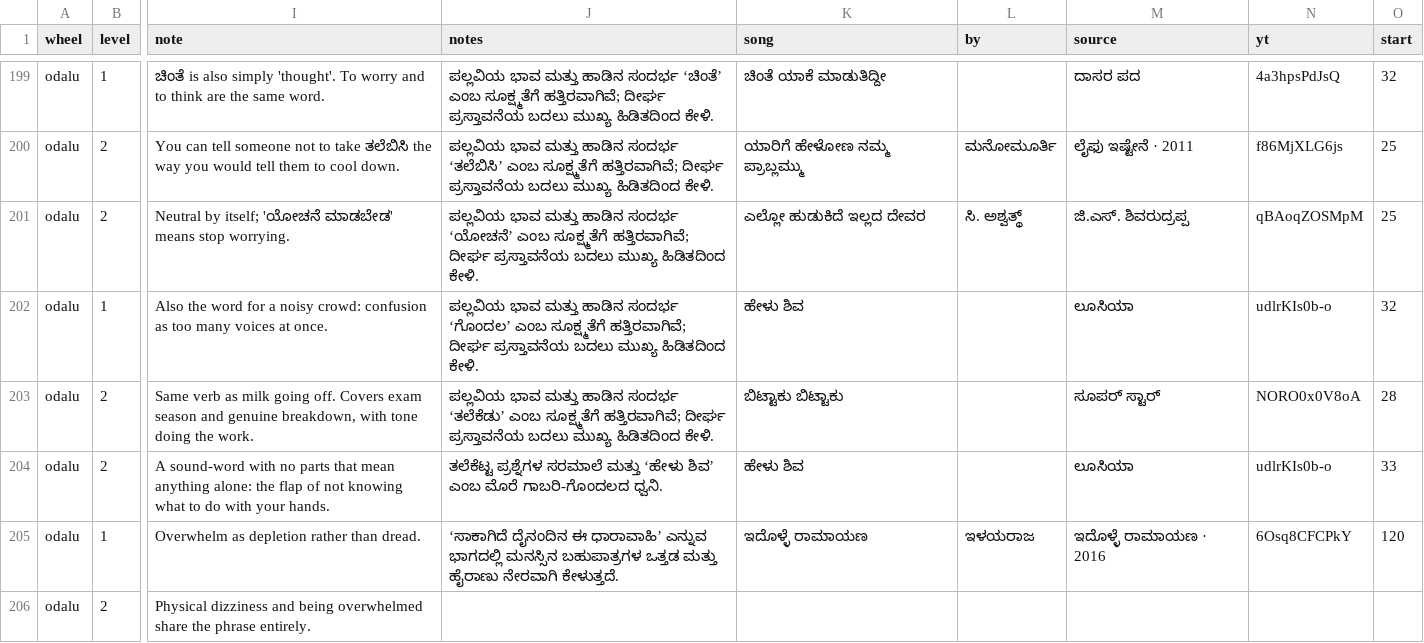
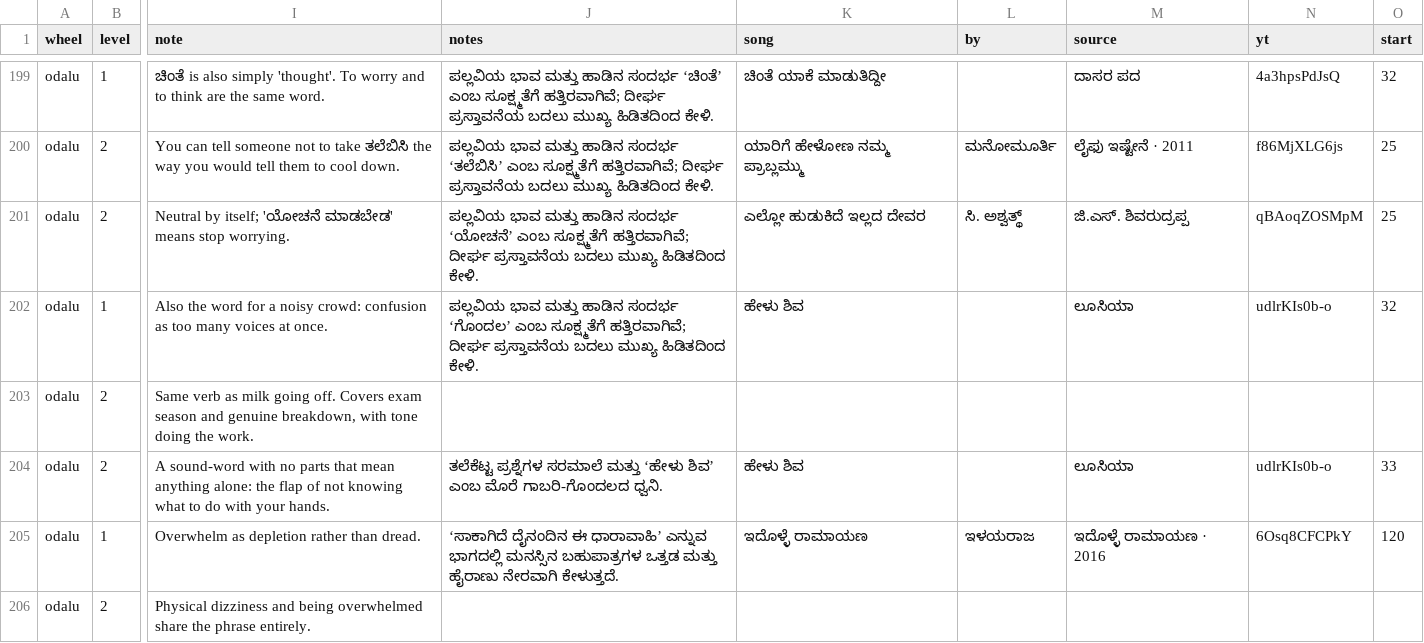
Before and after one commit to pvnkmrksk/bhavachakra, a CSV file: data/words.csv, drawn as a sheet; only a part is shown, gaps mark what is left out; the diff covers the shown part only; the diff names each change by its address in the sheet, - before the commit and + after, or states it on an @@ line.

Commit message:
Refine emotion wheel song matches

```diff
--- a/data/words.csv
+++ b/data/words.csv
-J203 (notes): ಪಲ್ಲವಿಯ ಭಾವ ಮತ್ತು ಹಾಡಿನ ಸಂದರ್ಭ ‘ತಲೆಕೆಡು’ ಎಂಬ ಸೂಕ್ಷ್ಮತೆಗೆ ಹತ್ತಿರವಾಗಿವೆ; ದೀರ್ಘ ಪ್ರಸ್ತಾವನೆಯ ಬದಲು ಮುಖ್ಯ ಹಿಡಿತದಿಂದ ಕೇಳಿ.
+J203 (notes): (empty)
-K203 (song): ಬಿಟ್ಟಾಕು ಬಿಟ್ಟಾಕು
+K203 (song): (empty)
-M203 (source): ಸೂಪರ್ ಸ್ಟಾರ್
+M203 (source): (empty)
-N203 (yt): NORO0x0V8oA
+N203 (yt): (empty)
-O203 (start): 28
+O203 (start): (empty)
```
Also changed, not shown: 79 edited cells elsewhere in this file.
